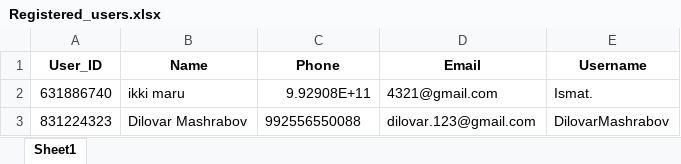
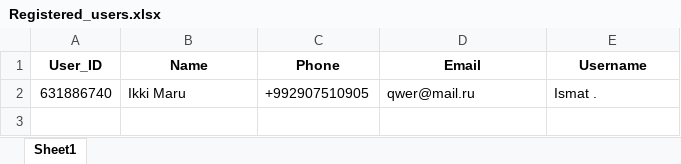
Before and after one commit to Ismatik/Tajmotors, an Excel workbook: Registration files/Registered_users.xlsx, sheet Sheet1, drawn as a sheet; values as stored, in another font and other column widths than the file's, no borders; the diff names each change by its address in the sheet, - before the commit and + after, or states it on an @@ line.

```diff
--- a/Registration files/Registered_users.xlsx (sheet Sheet1)
+++ b/Registration files/Registered_users.xlsx (sheet Sheet1)
-B2 (Name): ikki maru
+B2 (Name): Ikki Maru
-C2 (Phone): 9.92908E+11
+C2 (Phone): +992907510905
-D2 (Email): 4321@gmail.com
+D2 (Email): qwer@mail.ru
-E2 (Username): Ismat.
+E2 (Username): Ismat .
-row 3: 831224323 | Dilovar Mashrabov | 992556550088 | dilovar.123@gmail.com | DilovarMashrabov
```
Also changed, not shown: 52 other files.
